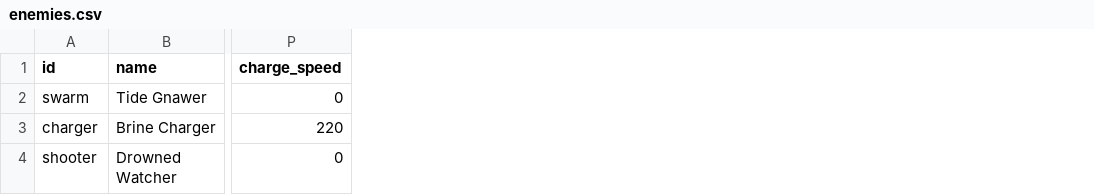
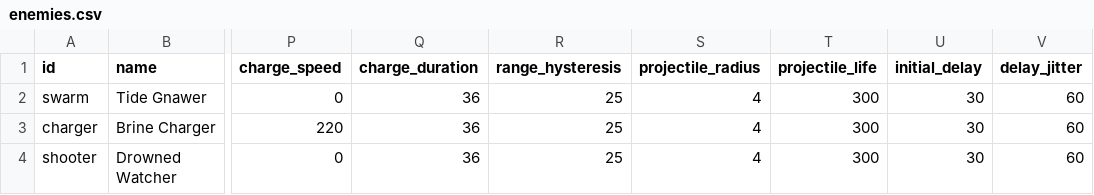
Before and after one commit to zc100116/EdRV32-Competition-2026, a CSV file: sw/apps/ember_isles/data/enemies.csv, drawn as a sheet; only a part is shown, gaps mark what is left out; the diff names each change by its address in the sheet, - before the commit and + after, or states it on an @@ line.

```diff
--- a/sw/apps/ember_isles/data/enemies.csv
+++ b/sw/apps/ember_isles/data/enemies.csv
+column Q (charge_duration), rows 2-4: all 36
+column R (range_hysteresis), rows 2-4: all 25
+column S (projectile_radius), rows 2-4: all 4
+column T (projectile_life), rows 2-4: all 300
+column U (initial_delay), rows 2-4: all 30
+column V (delay_jitter), rows 2-4: all 60
```
Also changed, not shown: sw/apps/ember_isles/data/attributes.csv, sw/apps/ember_isles/data/characters.csv, 10 other files.
